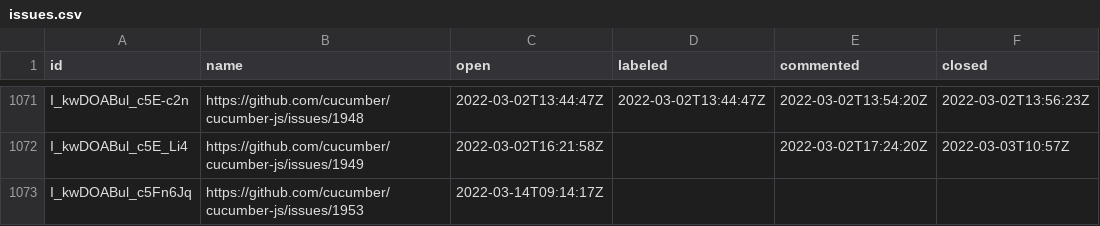
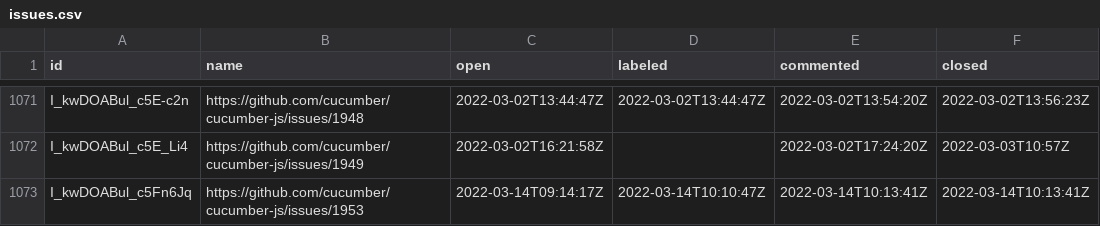
Before and after one commit to cucumber/oselvar-github-metrics, a CSV file: data/cucumber/cucumber-js/issues.csv, drawn as a sheet; only a part is shown, gaps mark what is left out.

```diff
--- a/data/cucumber/cucumber-js/issues.csv
+++ b/data/cucumber/cucumber-js/issues.csv
@@ -1072,2 +1072,2 @@ I_kwDOABul_c5E-c2n,https://github.com/cucumber/cucumber-js/issues/1948,2022-03-0
 I_kwDOABul_c5E_Li4,https://github.com/cucumber/cucumber-js/issues/1949,2022-03-02T16:21:58Z,,2022-03-02T17:24:20Z,2022-03-03T10:57Z
-I_kwDOABul_c5Fn6Jq,https://github.com/cucumber/cucumber-js/issues/1953,2022-03-14T09:14:17Z,,,
+I_kwDOABul_c5Fn6Jq,https://github.com/cucumber/cucumber-js/issues/1953,2022-03-14T09:14:17Z,2022-03-14T10:10:47Z,2022-03-14T10:13:41Z,2022-03-14T10:13:41Z
```
Also changed, not shown: data/cucumber/common/pullRequests.csv.
